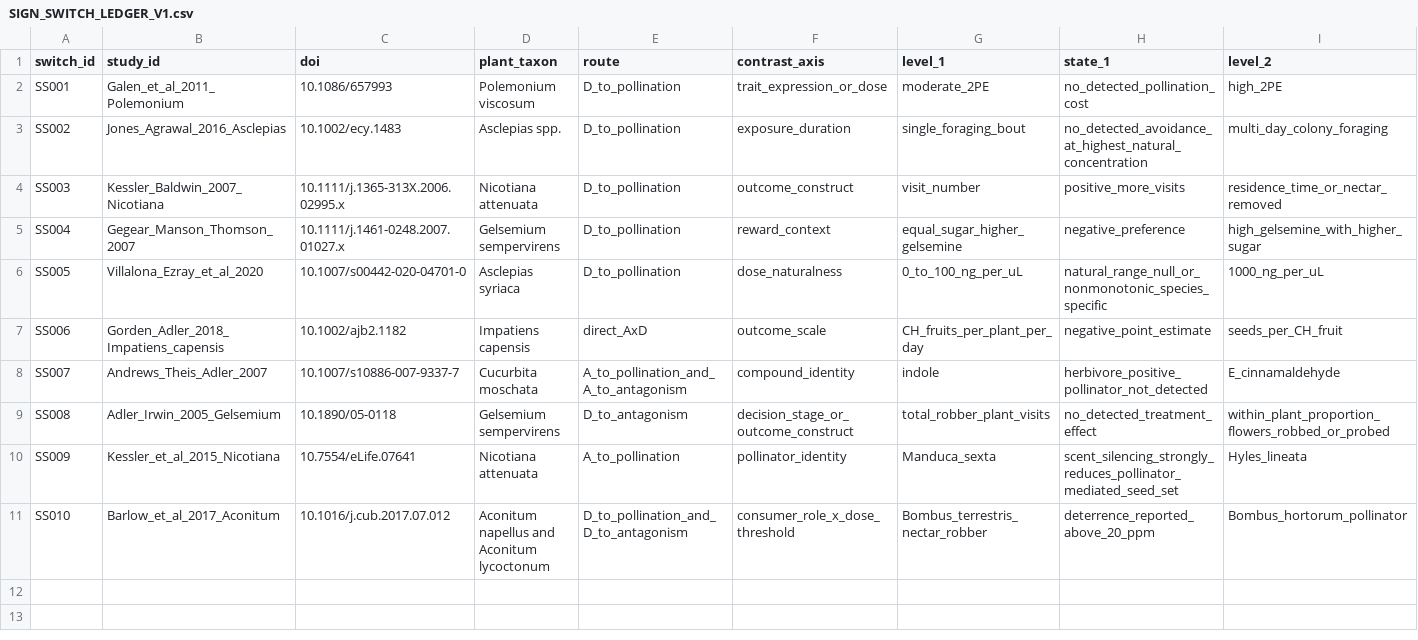
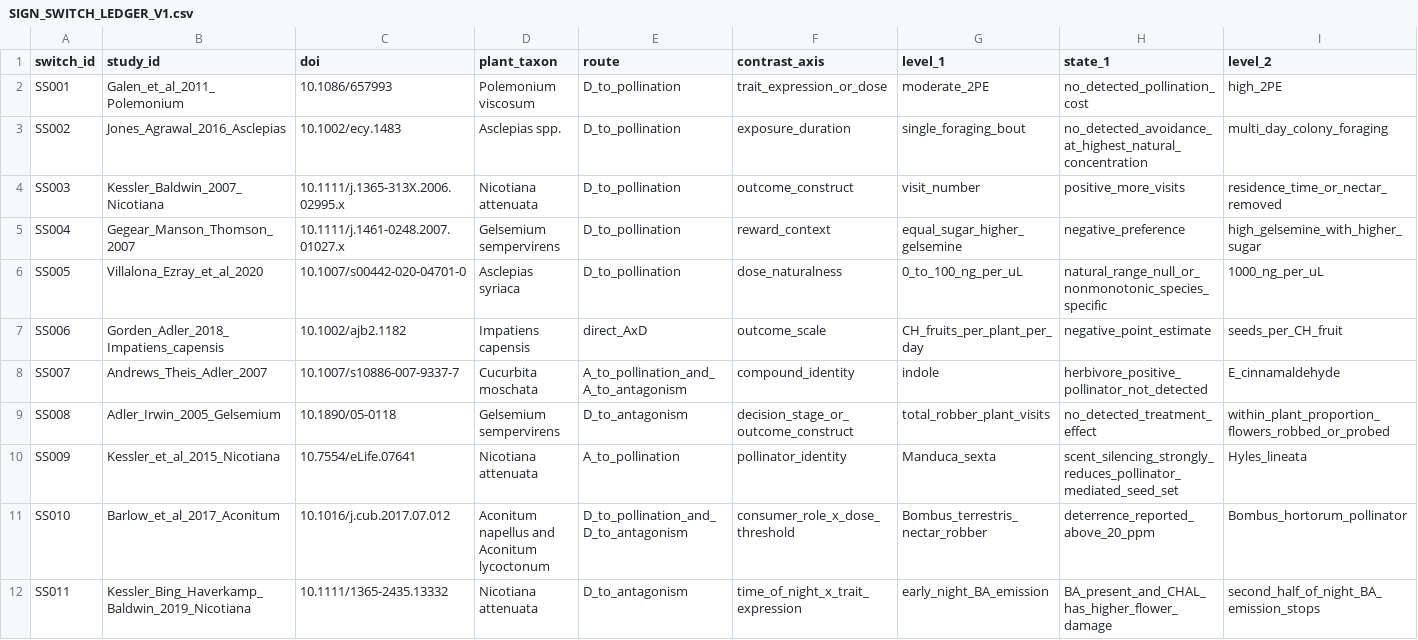
Before and after one commit to zuizui0223/bita, a CSV file: empirical/mechanism_pattern_synthesis/SIGN_SWITCH_LEDGER_V1.csv, drawn as a sheet; only a part is shown; rows hold the shown columns only; the diff names each change by its address in the sheet, - before the commit and + after, or states it on an @@ line.

Commit message:
[evidence] add Nicotiana floral-scent timing switch

```diff
--- a/empirical/mechanism_pattern_synthesis/SIGN_SWITCH_LEDGER_V1.csv
+++ b/empirical/mechanism_pattern_synthesis/SIGN_SWITCH_LEDGER_V1.csv
+row 12: SS011 | Kessler_Bing_Haverkamp_Baldwin_2019_Nicotiana | 10.1111/1365-2435.13332 | Nicotiana attenuata | D_to_antagonism | time_of_night_x_trait_expression | early_night_BA_emission | BA_present_and_CHAL_has_higher_flower_damage | second_half_of_night_BA_emission_stops
```
